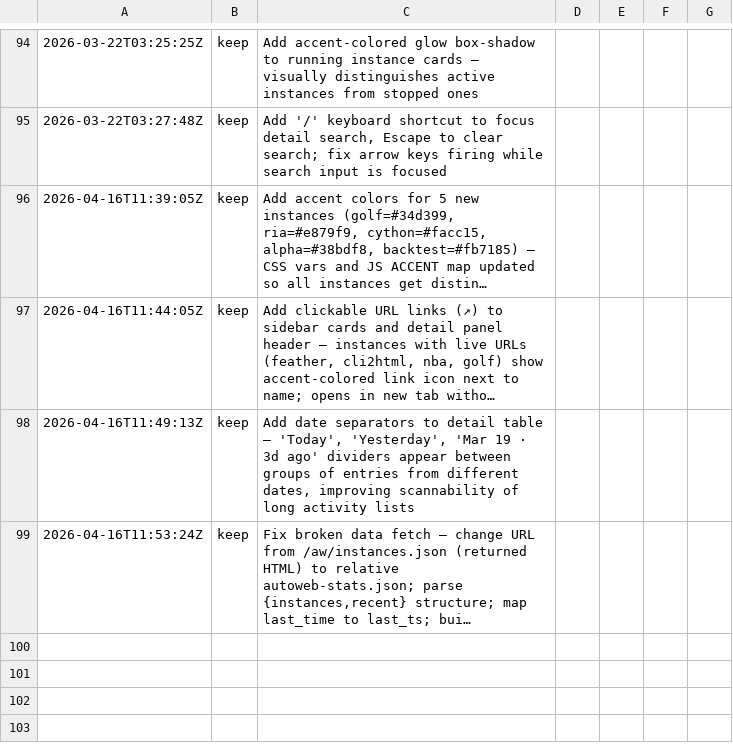
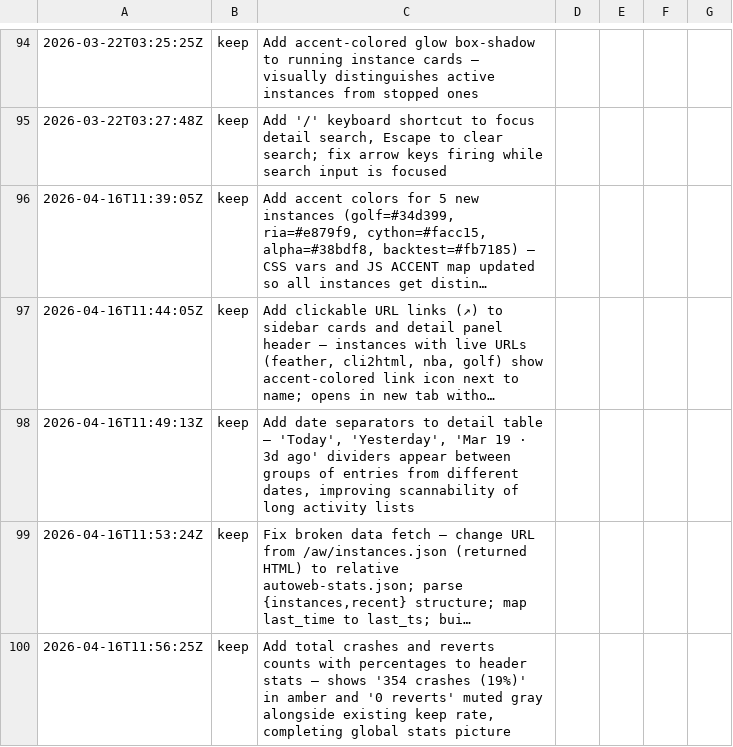
Before and after one commit to inceptel/autoweb-dashboard, a TSV file: results.tsv, drawn as a sheet; only a part is shown, gaps mark what is left out; long unchanged cells end in …; the diff names each change by its address in the sheet, - before the commit and + after, or states it on an @@ line.

```diff
--- a/results.tsv
+++ b/results.tsv
+row 100: 2026-04-16T11:56:25Z | keep | Add total crashes and reverts counts with percentages to header stats — shows '354 crashes (19%)' in amber and '0 reverts' muted gray alongside existing keep rate, completing global stats picture
```
Also changed, not shown: 2 other files.
